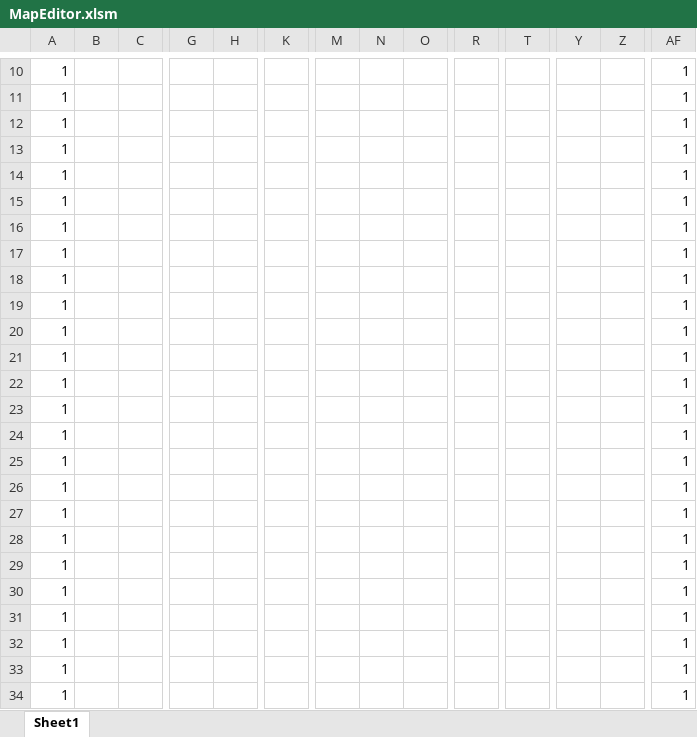
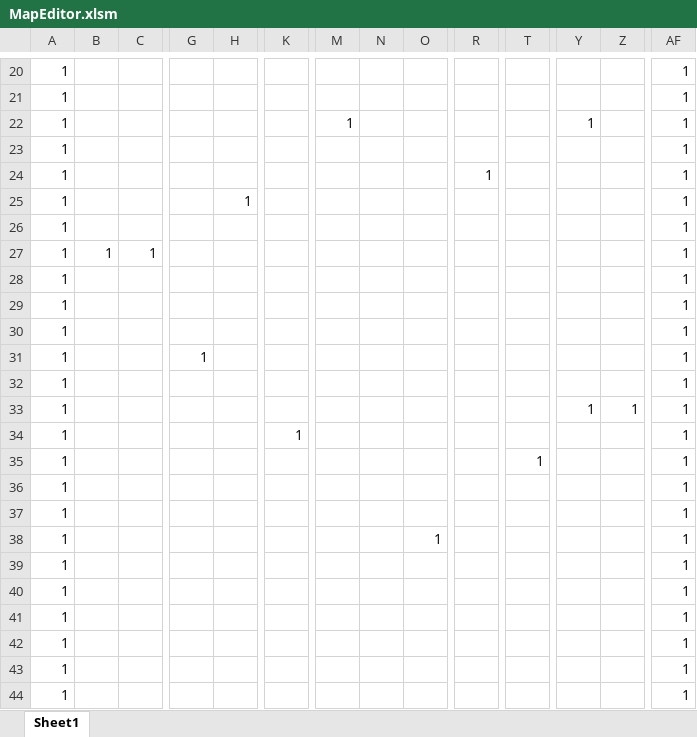
Before and after one commit to MiuraRinsyou/-1, an Excel workbook: Resource/MapEditor.xlsm, sheet Sheet1, drawn as a sheet; only a part is shown, gaps mark what is left out; the shorter side is filled out with more unchanged rows; values as stored, in another font and other column widths than the file's, no borders; charts and pictures and conditional formats not drawn; removed rows and columns are numbered as before the commit, all else as after; rows hold the shown columns only; the diff covers the shown part only; the diff names each change by its address in the sheet, - before the commit and + after, or states it on an @@ line.

```diff
--- a/Resource/MapEditor.xlsm (sheet Sheet1)
+++ b/Resource/MapEditor.xlsm (sheet Sheet1)
+row 22: 1 |  |  |  |  |  | 1 |  |  |  |  | 1 |  | 1
@@ row 22 moved to row 23: 1 @@
+row 24: 1 |  |  |  |  |  |  |  |  | 1 |  |  |  | 1
+row 25: 1 |  |  |  | 1 |  |  |  |  |  |  |  |  | 1
@@ row 23 moved to row 26: 1 @@
+row 27: 1 | 1 | 1 |  |  |  |  |  |  |  |  |  |  | 1
+row 31: 1 |  |  | 1 |  |  |  |  |  |  |  |  |  | 1
@@ row 24 moved to row 32: 1 @@
+row 33: 1 |  |  |  |  |  |  |  |  |  |  | 1 | 1 | 1
+row 34: 1 |  |  |  |  | 1 |  |  |  |  |  |  |  | 1
+row 35: 1 |  |  |  |  |  |  |  |  |  | 1 |  |  | 1
-O38: (empty)
+O38: 1
@@ row 18 moved to row 7: 1 @@
@@ row 19 moved to row 8: 1 @@
@@ row 20 moved to row 13: 1 @@
@@ row 21 moved to row 14: 1 @@
@@ row 25 moved to row 201: 1 @@
@@ row 26 moved to row 202: 1 @@
-row 27: 1 |  |  |  |  |  |  |  |  |  |  |  |  | 1
-row 28: 1 |  |  |  |  |  |  |  |  |  |  |  |  | 1
-row 29: 1 |  |  |  |  |  |  |  |  |  |  |  |  | 1
-row 30: 1 |  |  |  |  |  |  |  |  |  |  |  |  | 1
-row 31: 1 |  |  |  |  |  |  |  |  |  |  |  |  | 1
-row 32: 1 |  |  |  |  |  |  |  |  |  |  |  |  | 1
```
Also changed, not shown: 6 added rows, 2 removed rows and 2 edited cells elsewhere in this sheet, 4 other files.
